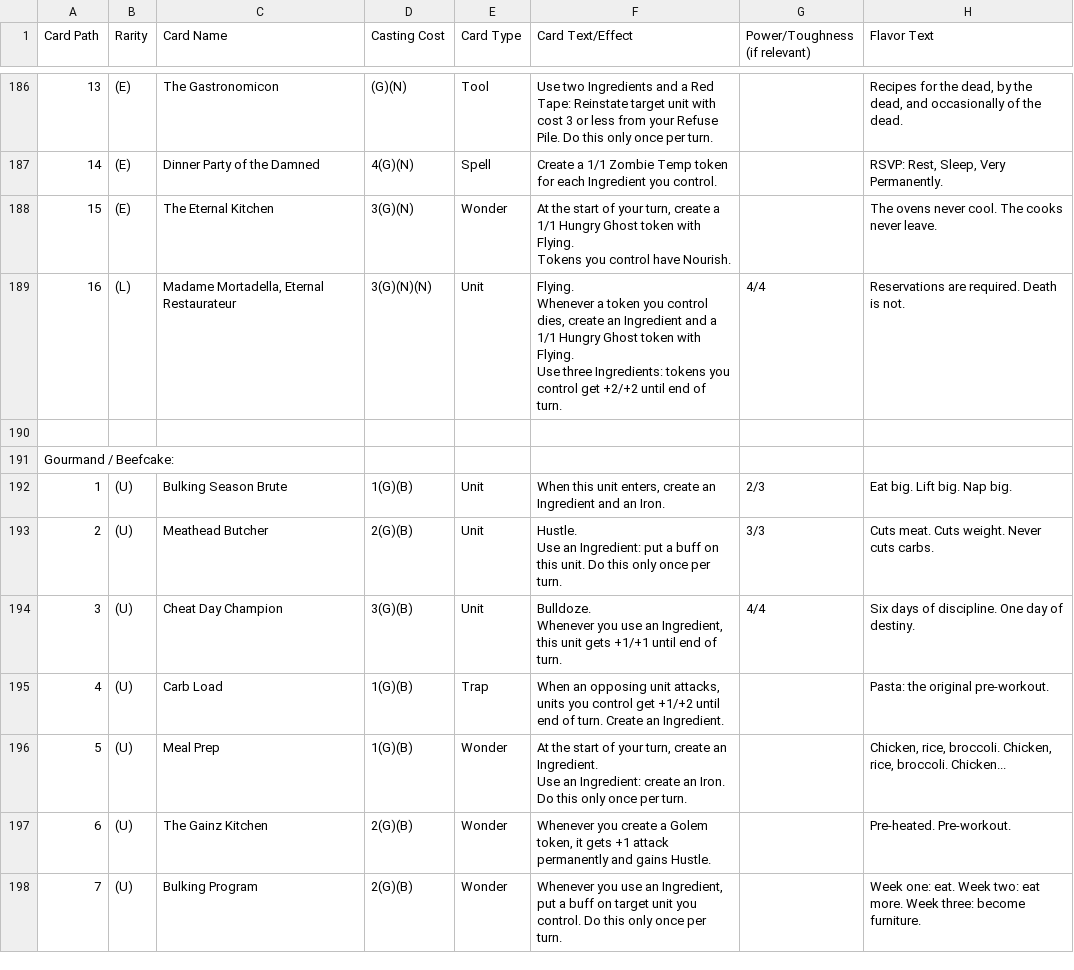
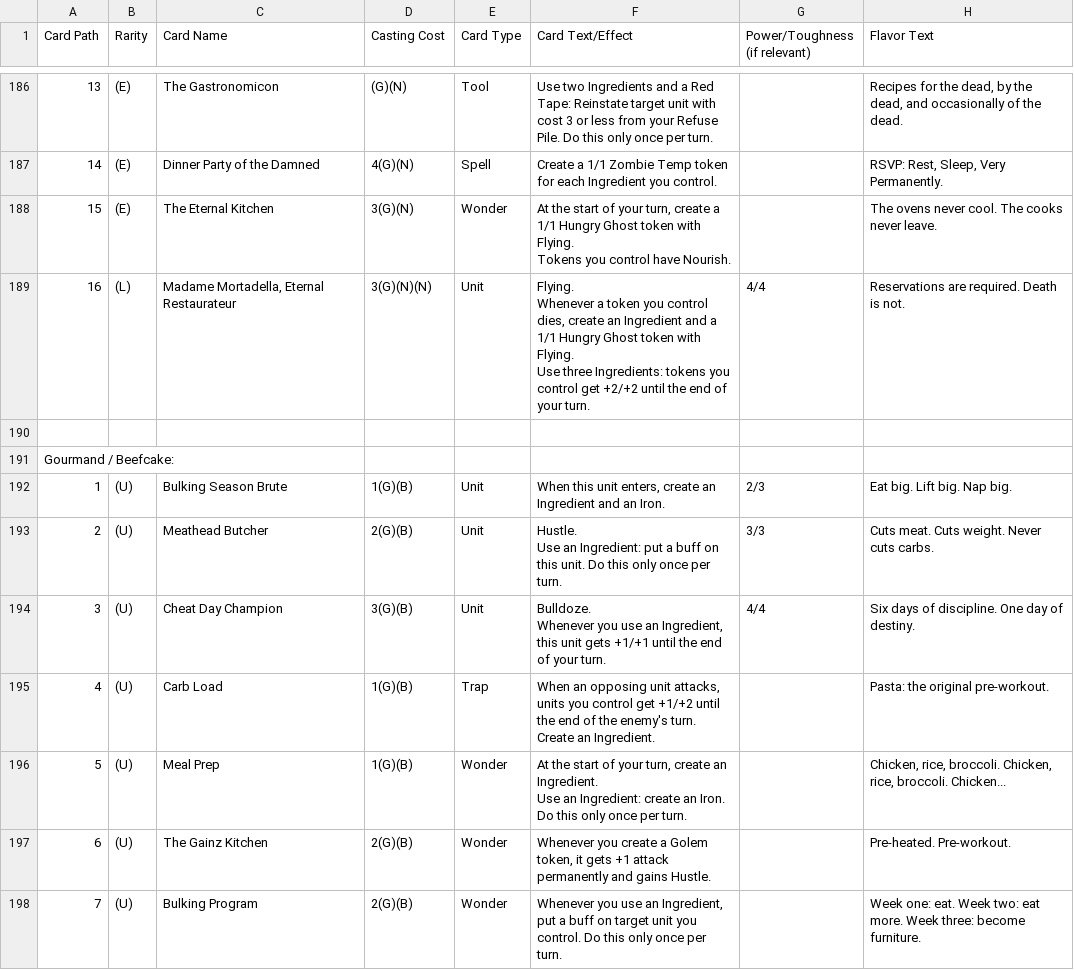
Before and after one commit to Aglowatz/Deckbuilder-rpg, a CSV file: data/source/card_list.csv, drawn as a sheet; only a part is shown, gaps mark what is left out; the diff covers the shown part only; the diff names each change by its address in the sheet, - before the commit and + after, or states it on an @@ line.

```diff
--- a/data/source/card_list.csv
+++ b/data/source/card_list.csv
-F189 (Card Text/Effect): …+2/+2 until end of turn.
+F189 (Card Text/Effect): …+2/+2 until the end of your turn.
-F194 (Card Text/Effect): …+1/+1 until end of turn.
+F194 (Card Text/Effect): …+1/+1 until the end of your turn.
-F195 (Card Text/Effect): …+1/+2 until end of turn. Create…
+F195 (Card Text/Effect): …+1/+2 until the end of the enemy's turn. Create…
```
Also changed, not shown: 31 edited cells elsewhere in this file, data/source/token_list.csv, 54 other files.
